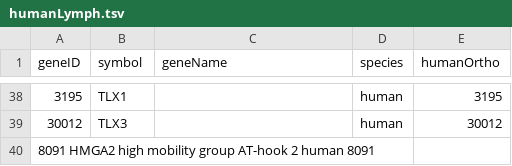
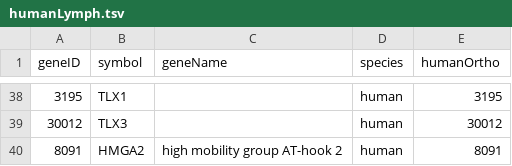
Before and after one commit to esherm/geneTherapyPatientReportMaker, a TSV file: humanLymph.tsv, drawn as a sheet; only a part is shown, gaps mark what is left out; removed rows and columns are numbered as before the commit, all else as after; the diff names each change by its address in the sheet, - before the commit and + after, or states it on an @@ line.

Commit message:
Fixed tsv file

```diff
--- a/humanLymph.tsv
+++ b/humanLymph.tsv
-row 40: 8091 HMGA2 high mobility group AT-hook 2 human 8091
+row 40: 8091 | HMGA2 | high mobility group AT-hook 2 | human | 8091
```
